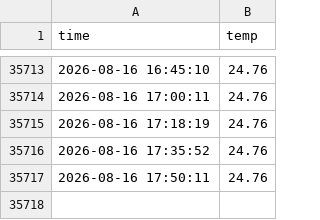
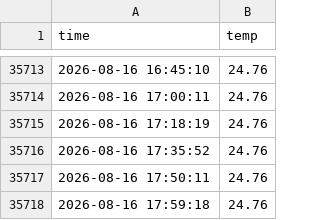
Before and after one commit to Hjune01/seoul_weather_5m, a CSV file: seoul_weather.csv, drawn as a sheet; only a part is shown, gaps mark what is left out; the diff names each change by its address in the sheet, - before the commit and + after, or states it on an @@ line.

```diff
--- a/seoul_weather.csv
+++ b/seoul_weather.csv
+row 35718: 2026-08-16 17:59:18 | 24.76
```
